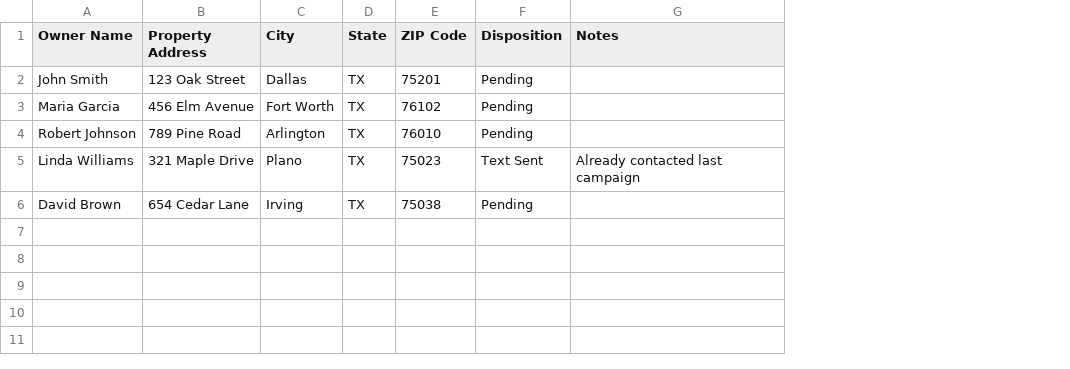
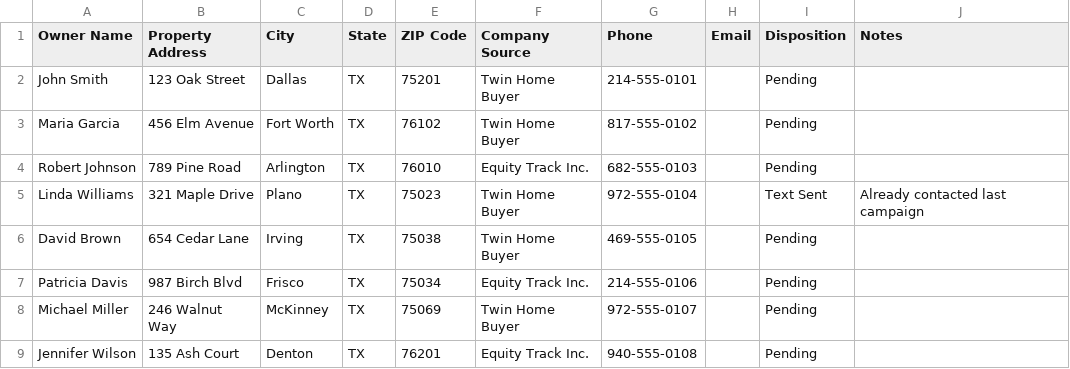
Before and after one commit to rosanes-cmyk/Revival-Ai-, a CSV file: data/sample-leads.csv, drawn as a sheet; the diff names each change by its address in the sheet, - before the commit and + after, or states it on an @@ line.

```diff
--- a/data/sample-leads.csv
+++ b/data/sample-leads.csv
+column F (Company Source), rows 2-6: Twin Home Buyer | Twin Home Buyer | Equity Track Inc. | Twin Home Buyer | Twin Home Buyer
+column G (Phone), rows 2-6: 214-555-0101 | 817-555-0102 | 682-555-0103 | 972-555-0104 | 469-555-0105
+column H (Email), empty
+row 7: Patricia Davis | 987 Birch Blvd | Frisco | TX | 75034 | Equity Track Inc. | 214-555-0106 |  | Pending
+row 8: Michael Miller | 246 Walnut Way | McKinney | TX | 75069 | Twin Home Buyer | 972-555-0107 |  | Pending
+row 9: Jennifer Wilson | 135 Ash Court | Denton | TX | 76201 | Equity Track Inc. | 940-555-0108 |  | Pending
```
Also changed, not shown: 12 other files.
